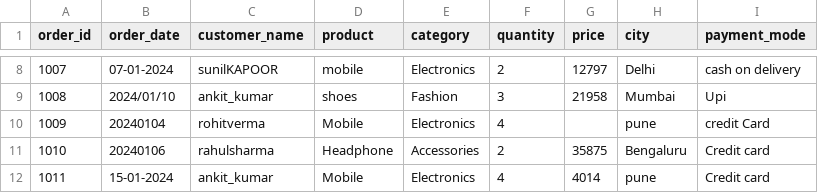
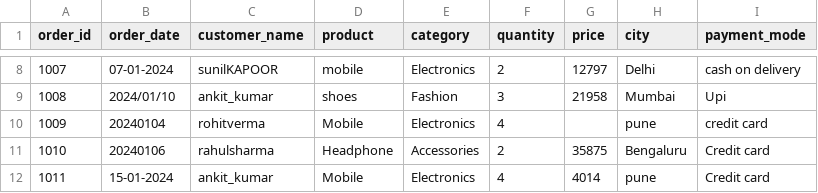
Before and after one commit to Shubh009-DataAnalyst/Sales-Data-Analysis-Excel-SQL-PowerBI, a CSV file: Data/sales_data_unclean.csv, drawn as a sheet; only a part is shown, gaps mark what is left out.

Commit message:
Update sales_data_unclean.csv

```diff
--- a/Data/sales_data_unclean.csv
+++ b/Data/sales_data_unclean.csv
@@ -9,3 +9,3 @@
 1008,2024/01/10,ankit_kumar, shoes,Fashion,3,21958,Mumbai ,Upi
-1009,20240104,rohitverma,Mobile,Electronics,4,, pune,credit Card
+1009,20240104,rohitverma,Mobile,Electronics,4,, pune,credit card
 1010,20240106,rahulsharma,Headphone ,Accessories,2,35875,Bengaluru,Credit card
```
